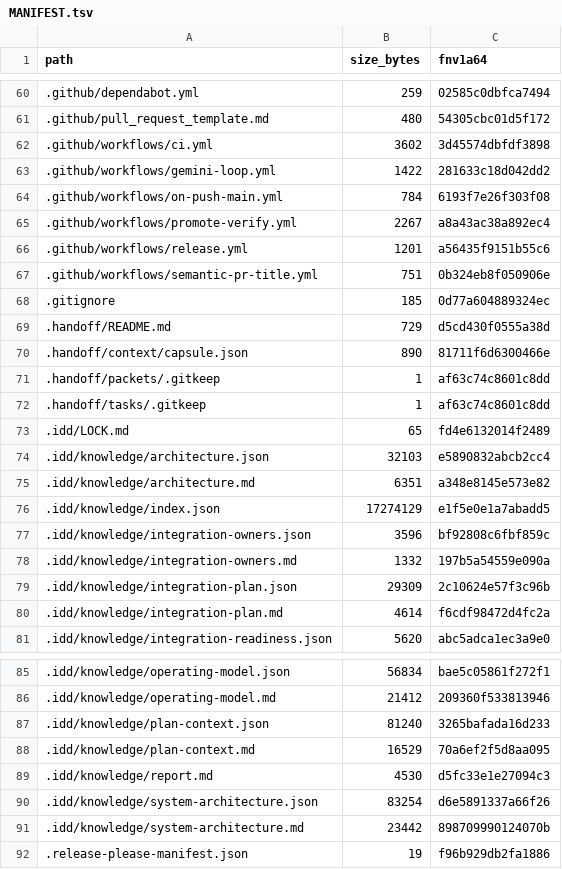
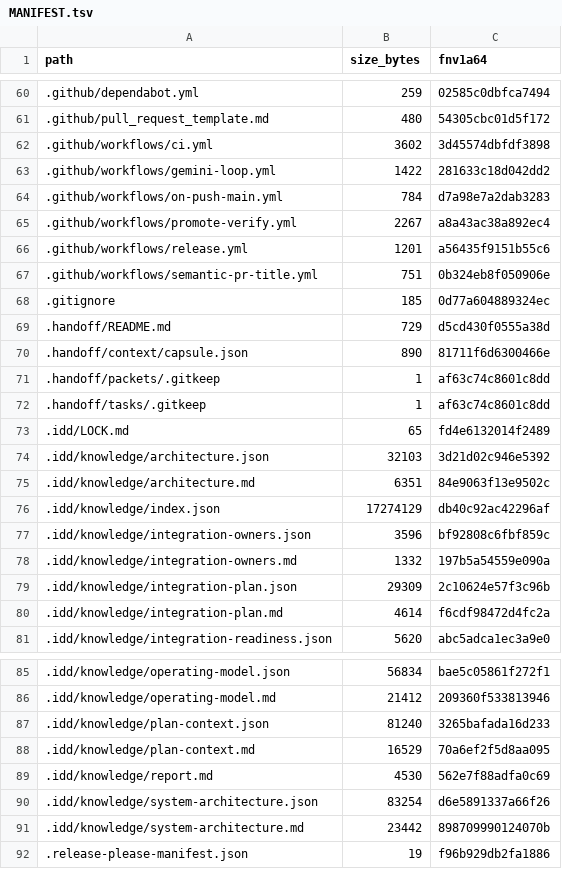
Before and after one commit to FlexNetOS/rusty-idd, a TSV file: .idd/MANIFEST.tsv, drawn as a sheet; only a part is shown, gaps mark what is left out.

Commit message:
chore(idd): refresh knowledge + manifest after develop merge (CI-clean)

```diff
--- a/.idd/MANIFEST.tsv
+++ b/.idd/MANIFEST.tsv
@@ -63,3 +63,3 @@ path	size_bytes	fnv1a64
 .github/workflows/gemini-loop.yml	1422	281633c18d042dd2
-.github/workflows/on-push-main.yml	784	6193f7e26f303f08
+.github/workflows/on-push-main.yml	784	d7a98e7a2dab3283
 .github/workflows/promote-verify.yml	2267	a8a43ac38a892ec4
@@ -73,5 +73,5 @@ path	size_bytes	fnv1a64
 .idd/LOCK.md	65	fd4e6132014f2489
-.idd/knowledge/architecture.json	32103	e5890832abcb2cc4
-.idd/knowledge/architecture.md	6351	a348e8145e573e82
-.idd/knowledge/index.json	17274129	e1f5e0e1a7abadd5
+.idd/knowledge/architecture.json	32103	3d21d02c946e5392
+.idd/knowledge/architecture.md	6351	84e9063f13e9502c
+.idd/knowledge/index.json	17274129	db40c92ac42296af
 .idd/knowledge/integration-owners.json	3596	bf92808c6fbf859c
@@ -88,3 +88,3 @@ path	size_bytes	fnv1a64
 .idd/knowledge/plan-context.md	16529	70a6ef2f5d8aa095
-.idd/knowledge/report.md	4530	d5fc33e1e27094c3
+.idd/knowledge/report.md	4530	562e7f88adfa0c69
 .idd/knowledge/system-architecture.json	83254	d6e5891337a66f26
```
